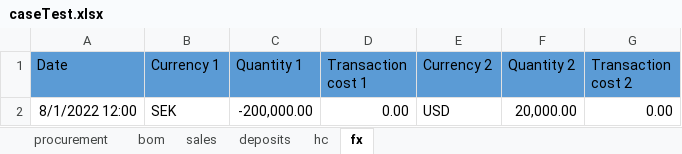
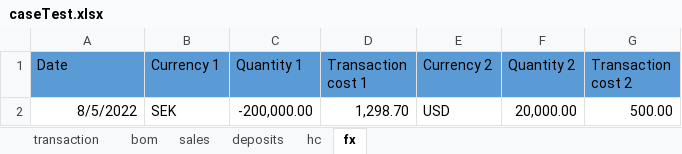
Before and after one commit to iRRe33-smk/profit_decomposition, an Excel workbook: PAM/caseTest.xlsx, sheet fx, drawn as a sheet; values as stored, in another font and other column widths than the file's, no borders; the diff names each change by its address in the sheet, - before the commit and + after, or states it on an @@ line.

```diff
--- a/PAM/caseTest.xlsx (sheet fx)
+++ b/PAM/caseTest.xlsx (sheet fx)
-sheet tab: procurement
+sheet tab: transaction
-A2 (Date): 8/1/2022 12:00
+A2 (Date): 8/5/2022
-D2 (Transaction cost 1): 0.00
+D2 (Transaction cost 1): 1,298.70
-G2 (Transaction cost 2): 0.00
+G2 (Transaction cost 2): 500.00
```
Also changed, not shown: sheet hc, sheet transaction, sheet deposits, sheet sales, 8 other files.
